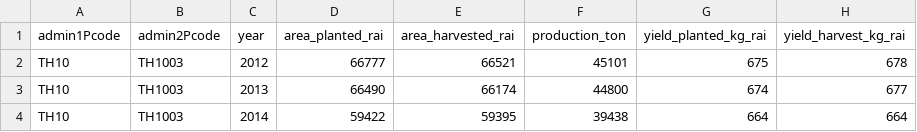
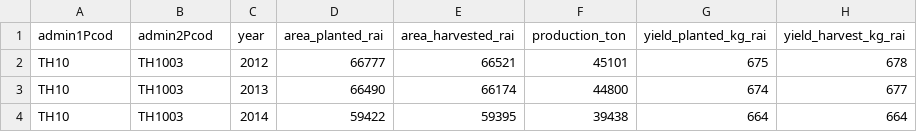
Before and after one commit to SERVIR/ml_crop_yield_training, a CSV file: data/th_yield_dist_mainSeason.csv, drawn as a sheet; only a part is shown.

Commit message:
yield data columns' names modified

```diff
--- a/data/th_yield_dist_mainSeason.csv
+++ b/data/th_yield_dist_mainSeason.csv
@@ -1,2 +1,2 @@
-admin1Pcode,admin2Pcode,year,area_planted_rai,area_harvested_rai,production_ton,yield_planted_kg_rai,yield_harvest_kg_rai
+admin1Pcod,admin2Pcod,year,area_planted_rai,area_harvested_rai,production_ton,yield_planted_kg_rai,yield_harvest_kg_rai
 TH10,TH1003,2012,66777,66521,45101,675,678
```
Also changed, not shown: 1 other file.
